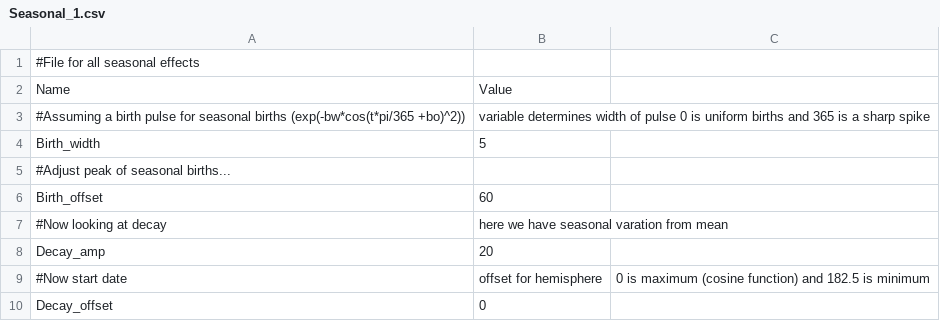
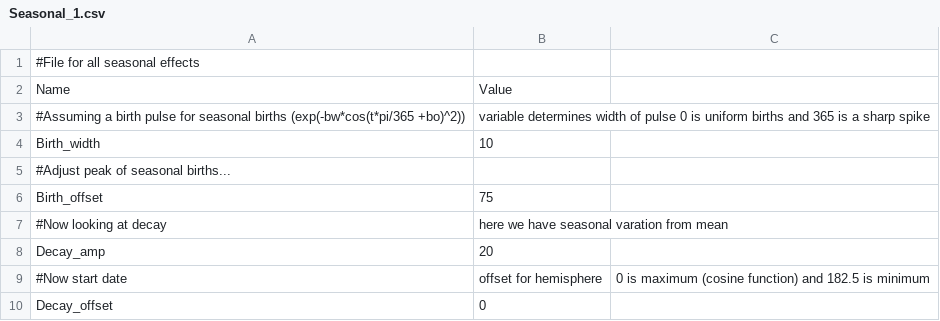
Before and after one commit to callummshaw/ASF, a CSV file: Inputs/Seasonal/Seasonal_1.csv, drawn as a sheet.

```diff
--- a/Inputs/Seasonal/Seasonal_1.csv
+++ b/Inputs/Seasonal/Seasonal_1.csv
@@ -3,5 +3,5 @@ Name,Value
 #Assuming a birth pulse for seasonal births (exp(-bw*cos(t*pi/365 +bo)^2)), variable determines width of pulse 0 is uniform births and 365 is a sharp spike
-Birth_width,5
+Birth_width,10
 #Adjust peak of seasonal births...
-Birth_offset,60
+Birth_offset,75
 #Now looking at decay, here we have seasonal varation from mean
```
Also changed, not shown: Inputs/Population/Population_1.csv, Inputs/Simulation_Data.csv, 4 other files.
